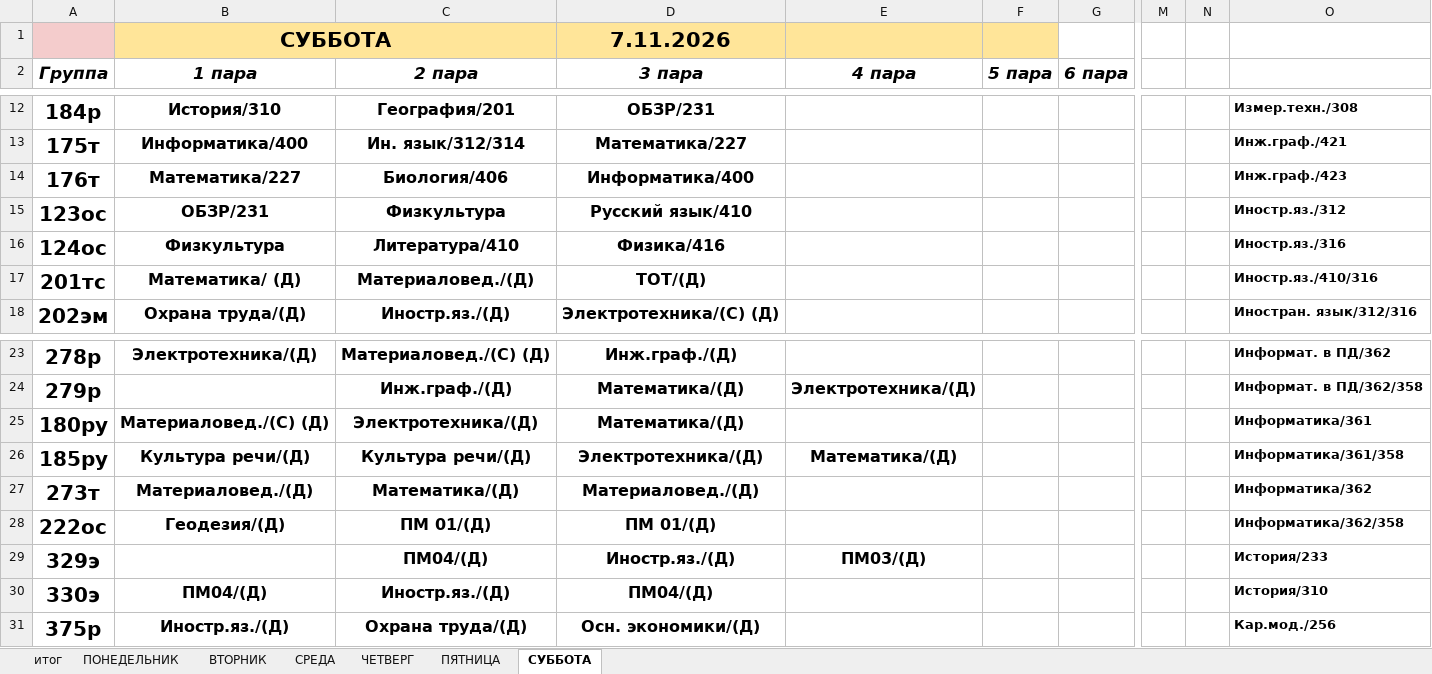
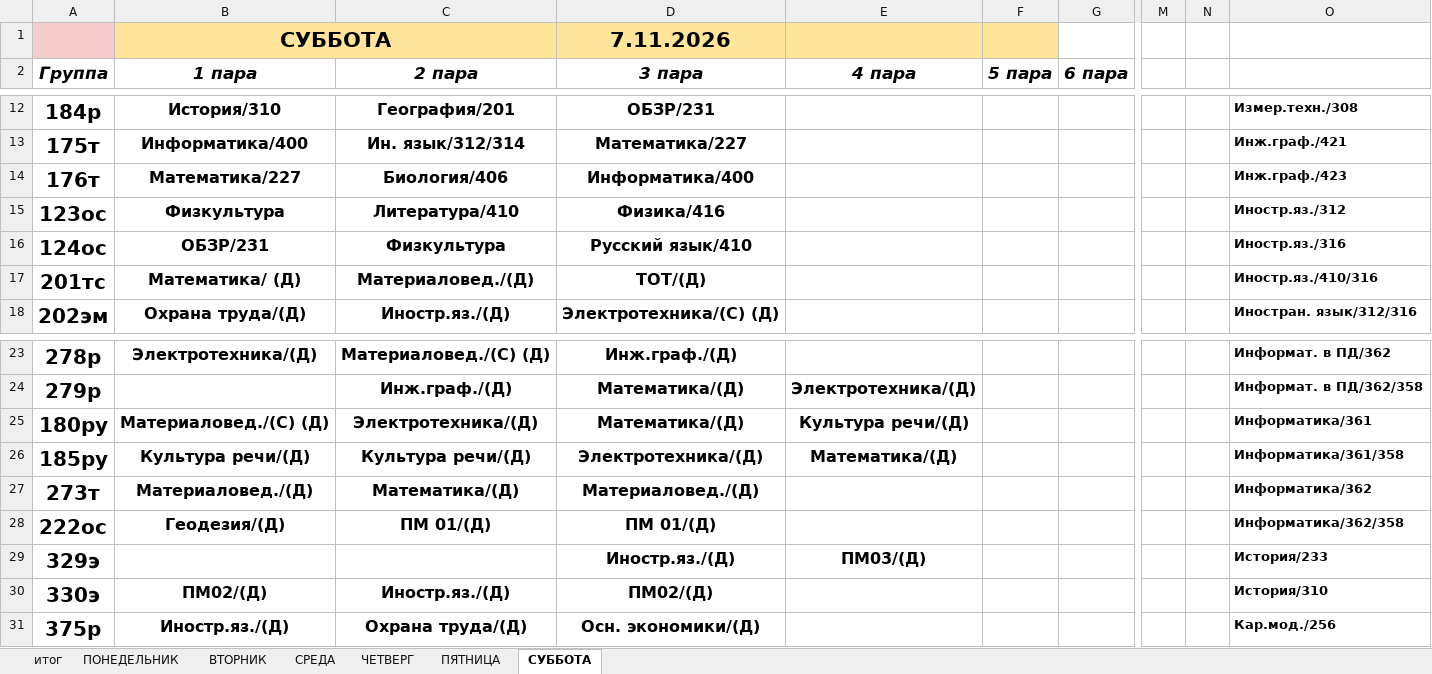
Before and after one commit to colderuopen-art/raspisanie, an Excel workbook: Расписание.xlsx, sheet СУББОТА, drawn as a sheet; only a part is shown, gaps mark what is left out; values as stored, in another font and other column widths than the file's, no borders; charts and pictures not drawn; removed rows and columns are numbered as before the commit, all else as after; rows hold the shown columns only; the diff names each change by its address in the sheet, - before the commit and + after, or states it on an @@ line.

```diff
--- a/Расписание.xlsx (sheet СУББОТА)
+++ b/Расписание.xlsx (sheet СУББОТА)
-row 15: 123ос | ОБЗР/231 | Физкультура | Русский язык/410 |  |  |  |  |  | Иностр.яз./312
-A15 (Группа): 124ос
+A15 (Группа): 123ос
-O15: Иностр.яз./316
+O15: Иностр.яз./312
+row 16: 124ос | ОБЗР/231 | Физкультура | Русский язык/410 |  |  |  |  |  | Иностр.яз./316
-E25 (4 пара): (empty)
+E25 (4 пара): Культура речи/(Д)
-C29 (2 пара): ПМ04/(Д)
+C29 (2 пара): (empty)
-B30 (1 пара): ПМ04/(Д)
+B30 (1 пара): ПМ02/(Д)
-D30 (3 пара): ПМ04/(Д)
+D30 (3 пара): ПМ02/(Д)
```
Also changed, not shown: sheet итог, sheet ЧЕТВЕРГ, sheet ПЯТНИЦА, formulas that keep their value, charts or pictures.
